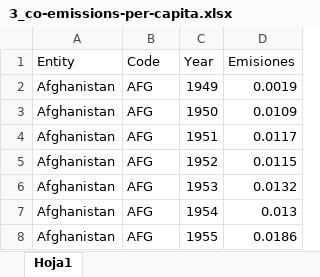
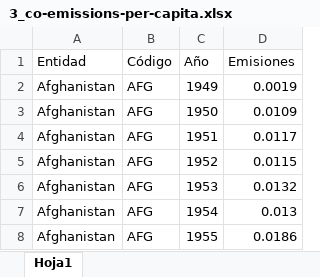
Before and after one commit to zEsteban22/Estado-del-mundo-Proyecto-final-Visualizaci-n-de-informaci-n., an Excel workbook: Datos/3_co-emissions-per-capita.xlsx, sheet Hoja1, drawn as a sheet; only a part is shown; values as stored, in another font and other column widths than the file's, no borders; removed rows and columns are numbered as before the commit, all else as after; the diff names each change by its address in the sheet, - before the commit and + after, or states it on an @@ line.

```diff
--- a/Datos/3_co-emissions-per-capita.xlsx (sheet Hoja1)
+++ b/Datos/3_co-emissions-per-capita.xlsx (sheet Hoja1)
-row 1: Entity | Code | Year | Emisiones
+row 1: Entidad | Código | Año | Emisiones
```
Also changed, not shown: Datos/4_total-ghg-emissions-excluding-lufc.xlsx.
